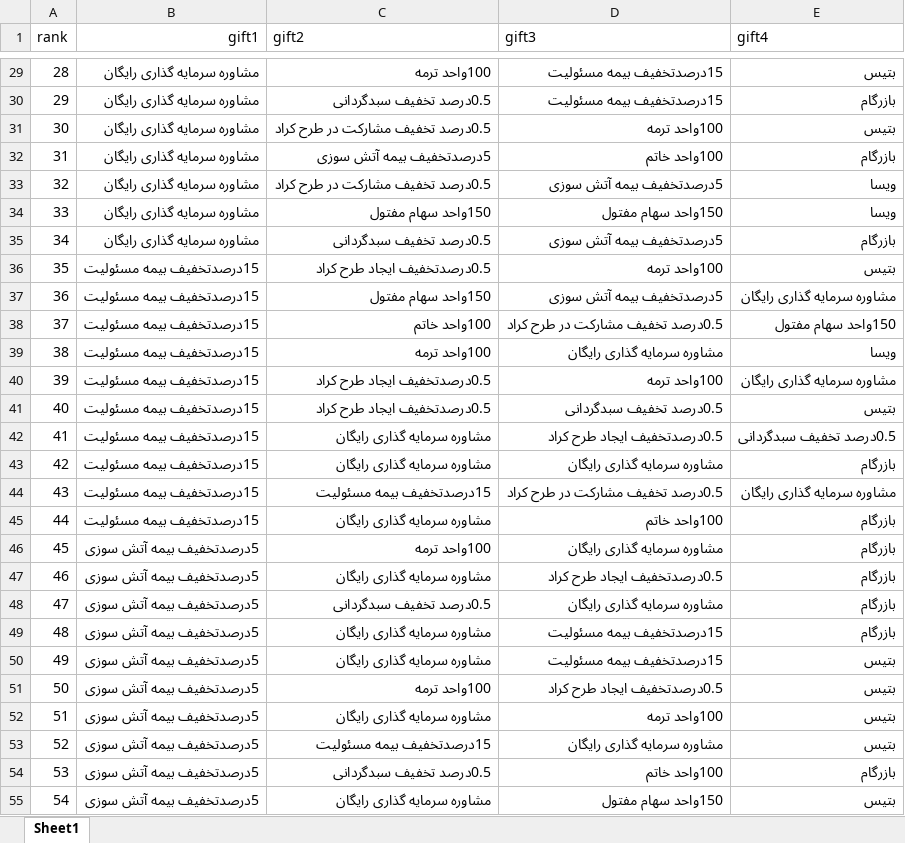
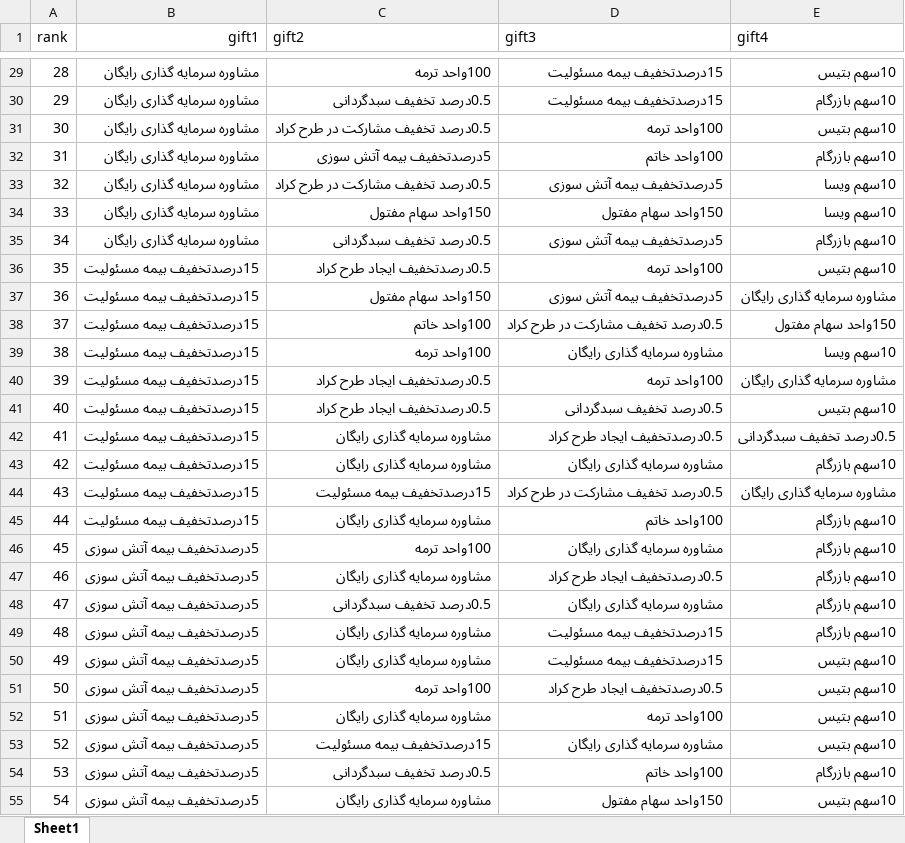
Before and after one commit to isatispooya/game-api, an Excel workbook: gift.xlsx, sheet Sheet1, drawn as a sheet; only a part is shown, gaps mark what is left out; values as stored, in another font and other column widths than the file's, no borders; the diff covers the shown part only; the diff names each change by its address in the sheet, - before the commit and + after, or states it on an @@ line.

Commit message:
missions / gift

```diff
--- a/gift.xlsx (sheet Sheet1)
+++ b/gift.xlsx (sheet Sheet1)
-E29 (gift4): بتیس
+E29 (gift4): 10سهم بتیس
-E30 (gift4): بازرگام
+E30 (gift4): 10سهم بازرگام
-E31 (gift4): بتیس
+E31 (gift4): 10سهم بتیس
-E32 (gift4): بازرگام
+E32 (gift4): 10سهم بازرگام
-E33:E34 (gift4): ویسا
+E33:E34 (gift4): 10سهم ویسا
-E35 (gift4): بازرگام
+E35 (gift4): 10سهم بازرگام
-E36 (gift4): بتیس
+E36 (gift4): 10سهم بتیس
-E39 (gift4): ویسا
+E39 (gift4): 10سهم ویسا
-E41 (gift4): بتیس
+E41 (gift4): 10سهم بتیس
-E43 (gift4): بازرگام
+E43 (gift4): 10سهم بازرگام
-E45:E49 (gift4): بازرگام
+E45:E49 (gift4): 10سهم بازرگام
-E50:E53 (gift4): بتیس
+E50:E53 (gift4): 10سهم بتیس
-E54 (gift4): بازرگام
+E54 (gift4): 10سهم بازرگام
-E55 (gift4): بتیس
+E55 (gift4): 10سهم بتیس
```
Also changed, not shown: 918 edited cells elsewhere in this sheet, 1 other file.
